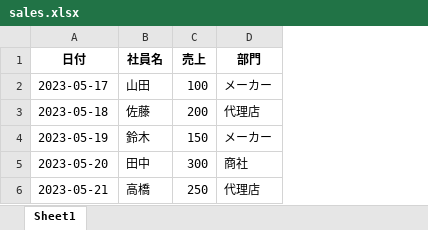
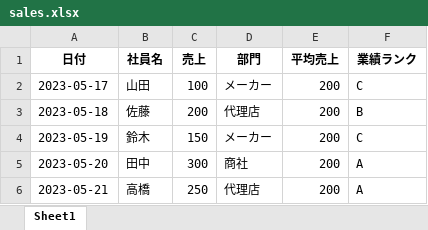
Before and after one commit to Zaid0418/python-basic-kadai, an Excel workbook: python-excel-kadai/sales.xlsx, sheet Sheet1, drawn as a sheet; values as stored, in another font and other column widths than the file's, no borders; the diff names each change by its address in the sheet, - before the commit and + after, or states it on an @@ line.

```diff
--- a/python-excel-kadai/sales.xlsx (sheet Sheet1)
+++ b/python-excel-kadai/sales.xlsx (sheet Sheet1)
+column E (平均売上), rows 2-6: all 200
+column F (業績ランク), rows 2-6: C | B | C | A | A
```
Also changed, not shown: 2 other files.
